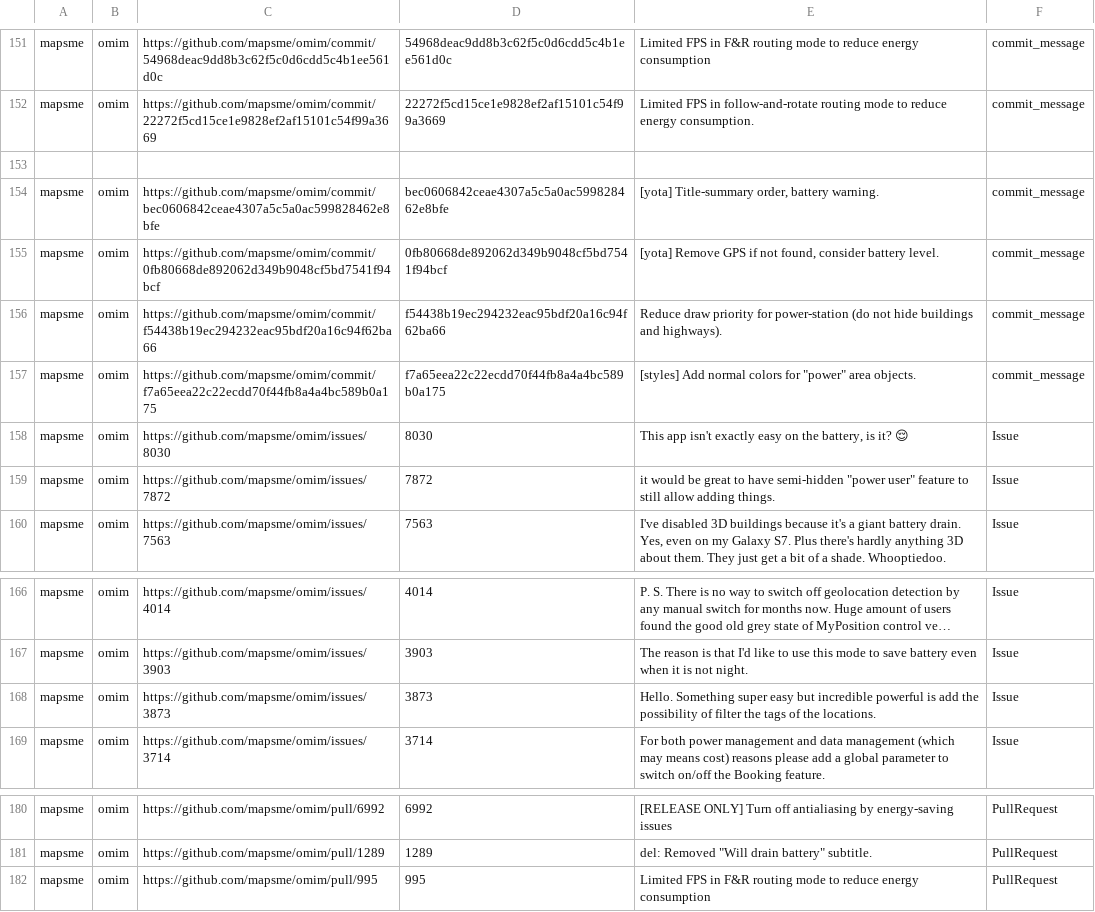
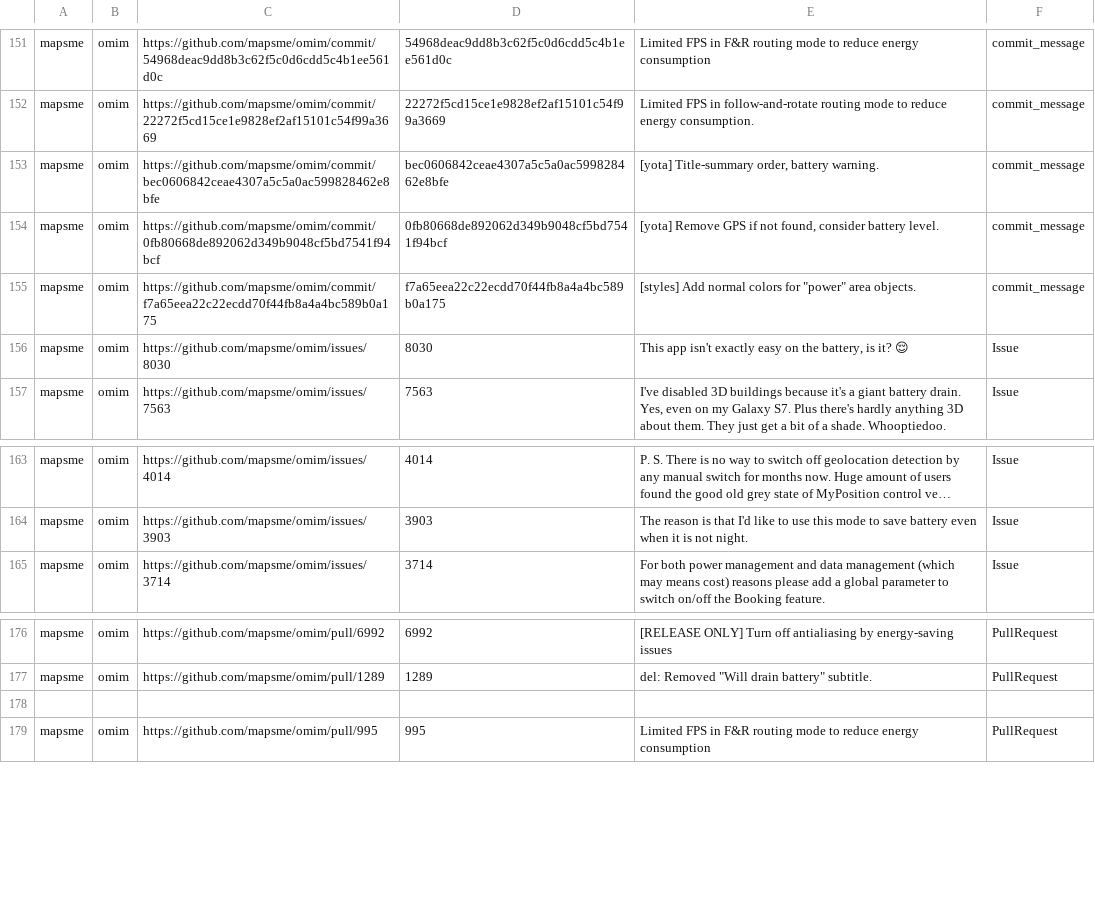
Before and after one commit to TQRG/energy-patterns, a CSV file: clean_results/energy_mentions_ios.csv, drawn as a sheet; only a part is shown, gaps mark what is left out; long unchanged cells end in …; removed rows and columns are numbered as before the commit, all else as after; the diff names each change by its address in the sheet, - before the commit and + after, or states it on an @@ line.

Commit message:
more energy mentions in ios

```diff
--- a/clean_results/energy_mentions_ios.csv
+++ b/clean_results/energy_mentions_ios.csv
-row 153: (empty)
-row 156: mapsme | omim | https://github.com/mapsme/omim/commit/f54438b19ec294232eac95bdf20a16c94f62ba66 | f54438b19ec294232eac95bdf20a16c94f62ba66 | Reduce draw priority for power-station (do not hide buildings and highways). | commit_message
-row 159: mapsme | omim | https://github.com/mapsme/omim/issues/7872 | 7872 | it would be great to have semi-hidden "power user" feature to still allow adding things. | Issue
-row 168: mapsme | omim | https://github.com/mapsme/omim/issues/3873 | 3873 | Hello. Something super easy but incredible powerful is add the possibility of filter the tags of the locations. | Issue
+row 178: (empty)
```
Also changed, not shown: 1 other file.
